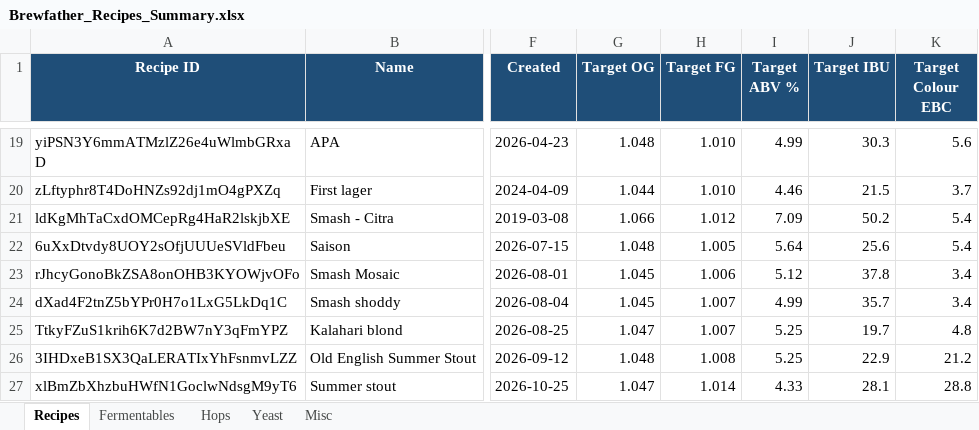
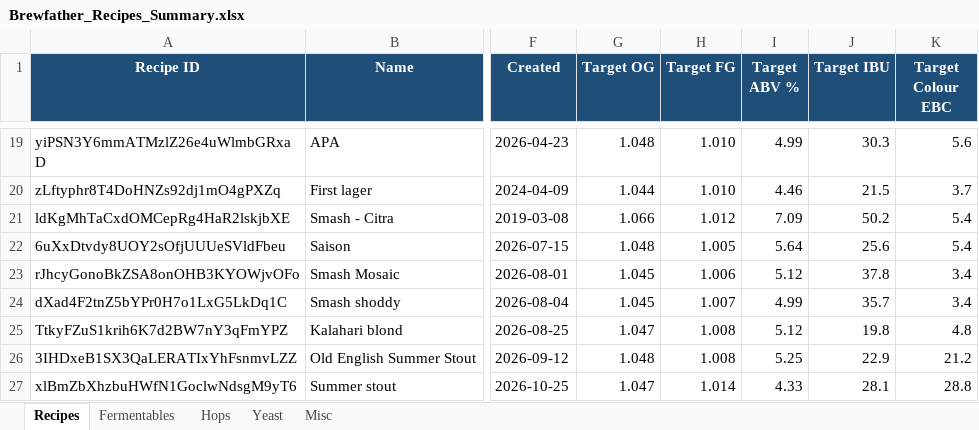
Before and after one commit to Ernstfg/brewfather-master, an Excel workbook: exports/Brewfather_Recipes_Summary.xlsx, sheet Recipes, drawn as a sheet; only a part is shown, gaps mark what is left out; values as stored, in another font and other column widths than the file's, no borders; the diff names each change by its address in the sheet, - before the commit and + after, or states it on an @@ line.

```diff
--- a/exports/Brewfather_Recipes_Summary.xlsx (sheet Recipes)
+++ b/exports/Brewfather_Recipes_Summary.xlsx (sheet Recipes)
-H25 (Target FG): 1.007
+H25 (Target FG): 1.008
-I25 (Target ABV %): 5.25
+I25 (Target ABV %): 5.12
-J25 (Target IBU): 19.7
+J25 (Target IBU): 19.8
```
Also changed, not shown: sheet Fermentables, sheet Hops, exports/Brewfather_Batches_Summary.xlsx, 7 other files.
